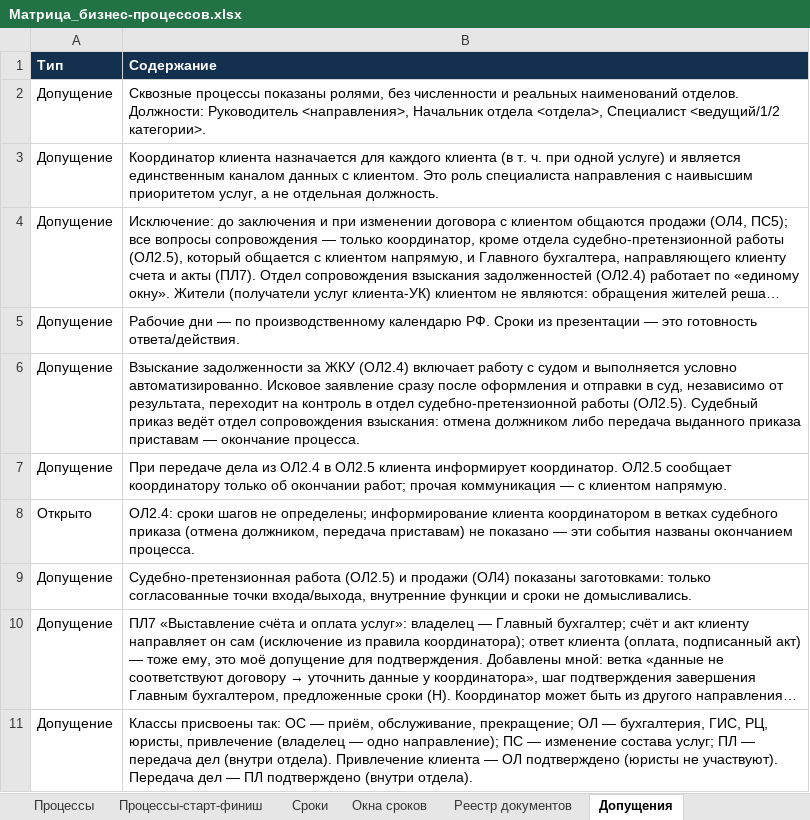
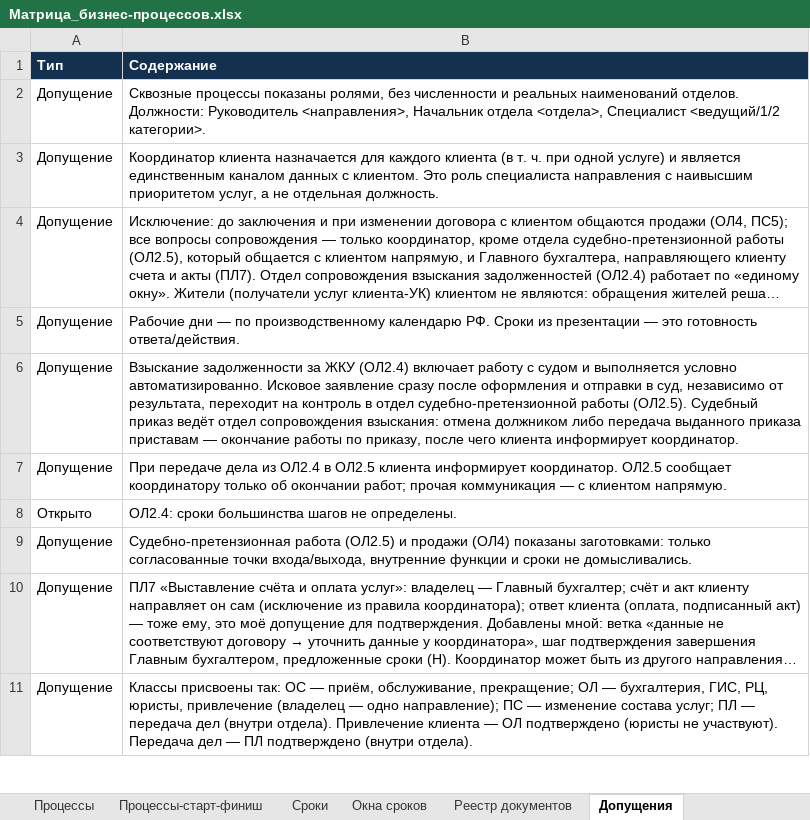
Before and after one commit to sbvxcdeqw1/vcb, an Excel workbook: bpm_docs/Матрица_бизнес-процессов.xlsx, sheet Допущения, drawn as a sheet; only a part is shown; long unchanged cells end in …; values as stored, in another font and other column widths than the file's, no borders; the diff names each change by its address in the sheet, - before the commit and + after, or states it on an @@ line.

```diff
--- a/bpm_docs/Матрица_бизнес-процессов.xlsx (sheet Допущения)
+++ b/bpm_docs/Матрица_бизнес-процессов.xlsx (sheet Допущения)
-B6 (Содержание): …— окончание процесса.
+B6 (Содержание): …— окончание работы по приказу, после чего клиента информирует координатор.
-B8 (Содержание): ОЛ2.4: сроки шагов не определены; информирование клиента координатором в ветках судебного приказа (отмена должником, передача приставам) не показано — эти события названы окончанием процесса.
+B8 (Содержание): ОЛ2.4: сроки большинства шагов не определены.
```
Also changed, not shown: sheet Процессы, sheet Реестр документов, sheet Сроки, sheet Процессы-старт-финиш, sheet Классификация, 4 other files.
